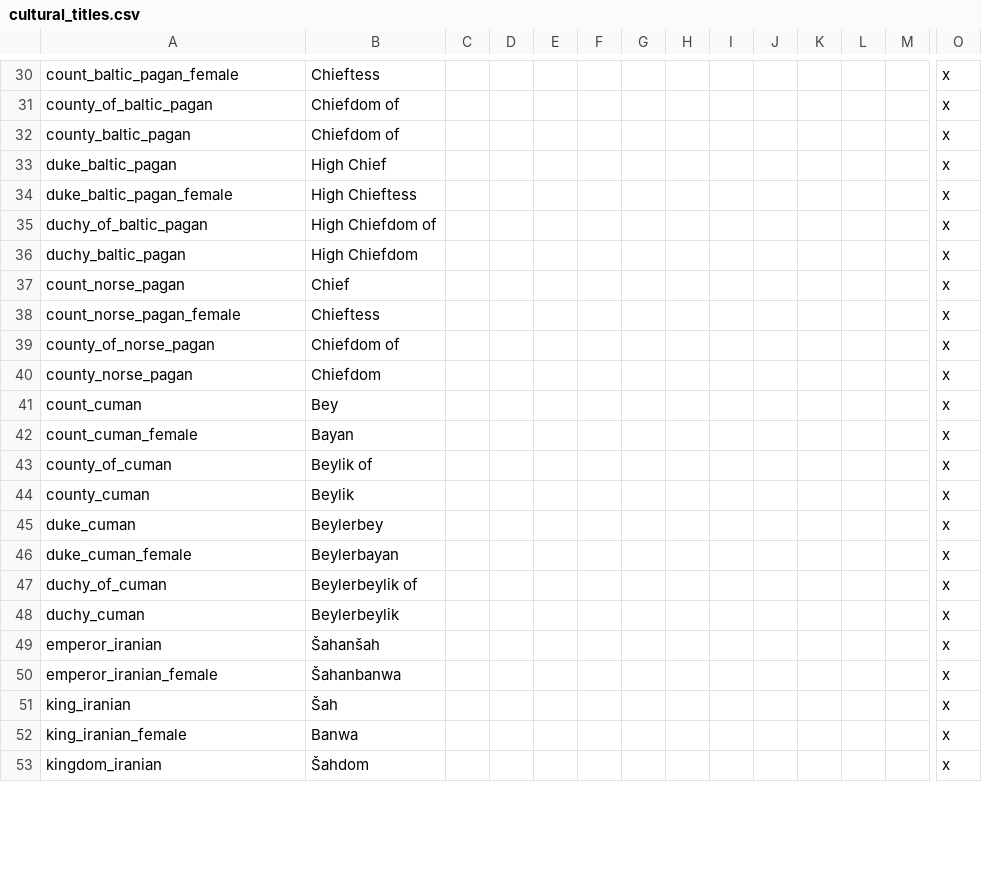
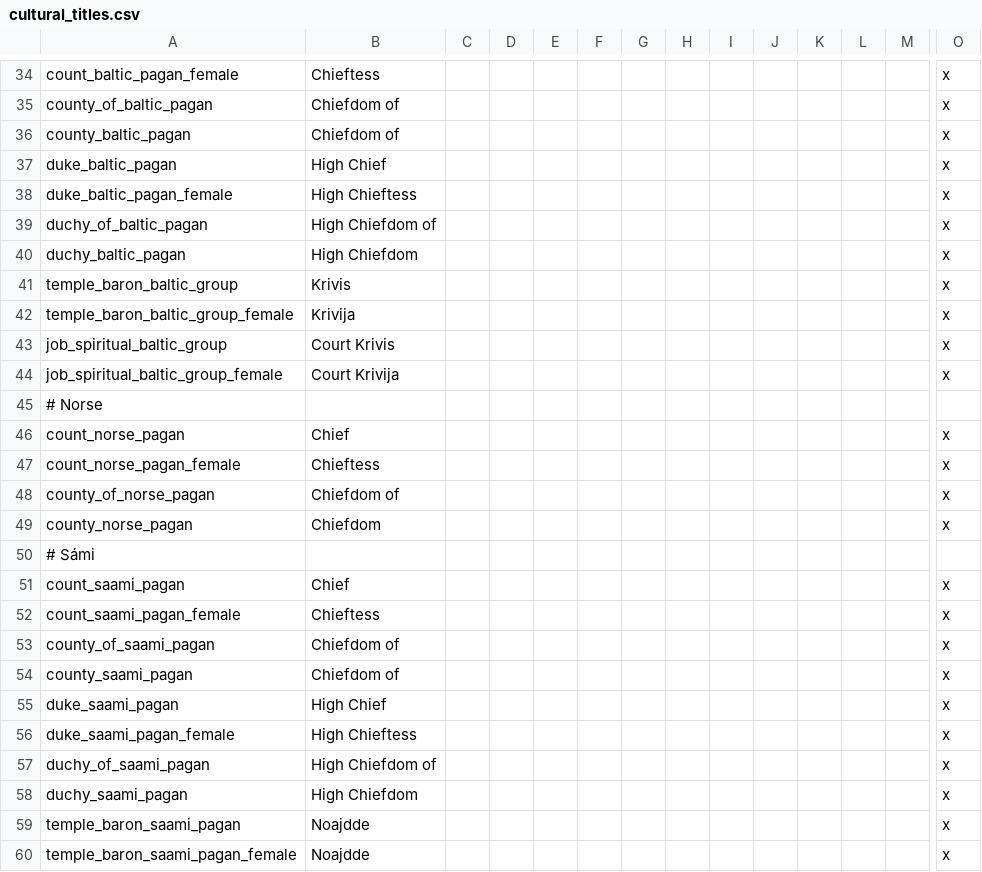
Before and after one commit to darkgamma/erebos-mod, a CSV file: localisation/cultural_titles.csv, drawn as a sheet; only a part is shown, gaps mark what is left out; the shorter side is filled out with more unchanged rows; rows hold the shown columns only; the diff covers the shown part only; the diff names each change by its address in the sheet, - before the commit and + after, or states it on an @@ line.

```diff
--- a/localisation/cultural_titles.csv
+++ b/localisation/cultural_titles.csv
+row 41: temple_baron_baltic_group | Krivis |  |  |  |  |  |  |  |  |  |  |  | x
+row 42: temple_baron_baltic_group_female | Krivija |  |  |  |  |  |  |  |  |  |  |  | x
+row 43: job_spiritual_baltic_group | Court Krivis |  |  |  |  |  |  |  |  |  |  |  | x
+row 44: job_spiritual_baltic_group_female | Court Krivija |  |  |  |  |  |  |  |  |  |  |  | x
+row 45: # Norse
+row 50: # Sámi
+row 51: count_saami_pagan | Chief |  |  |  |  |  |  |  |  |  |  |  | x
+row 52: count_saami_pagan_female | Chieftess |  |  |  |  |  |  |  |  |  |  |  | x
+row 53: county_of_saami_pagan | Chiefdom of |  |  |  |  |  |  |  |  |  |  |  | x
+row 54: county_saami_pagan | Chiefdom of |  |  |  |  |  |  |  |  |  |  |  | x
+row 55: duke_saami_pagan | High Chief |  |  |  |  |  |  |  |  |  |  |  | x
+row 56: duke_saami_pagan_female | High Chieftess |  |  |  |  |  |  |  |  |  |  |  | x
+row 57: duchy_of_saami_pagan | High Chiefdom of |  |  |  |  |  |  |  |  |  |  |  | x
+row 58: duchy_saami_pagan | High Chiefdom |  |  |  |  |  |  |  |  |  |  |  | x
+row 59: temple_baron_saami_pagan | Noajdde |  |  |  |  |  |  |  |  |  |  |  | x
+row 60: temple_baron_saami_pagan_female | Noajdde |  |  |  |  |  |  |  |  |  |  |  | x
```
Also changed, not shown: 16 added rows and 2 removed rows elsewhere in this file, localisation/Religions.csv, localisation/landed_titles.csv, 6 other files.
